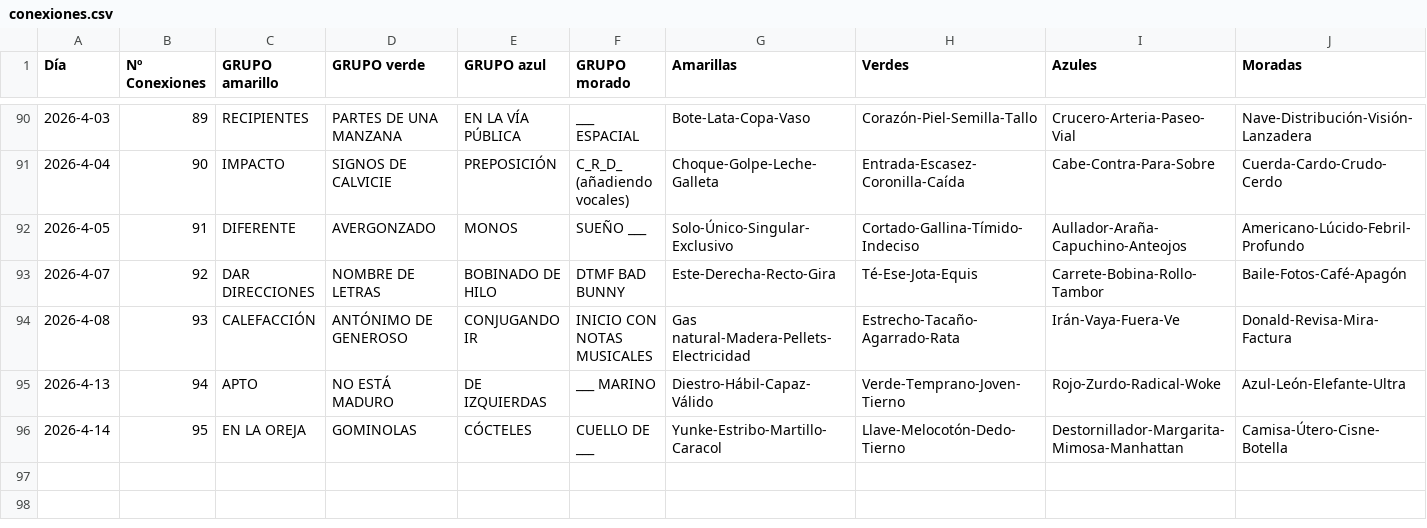
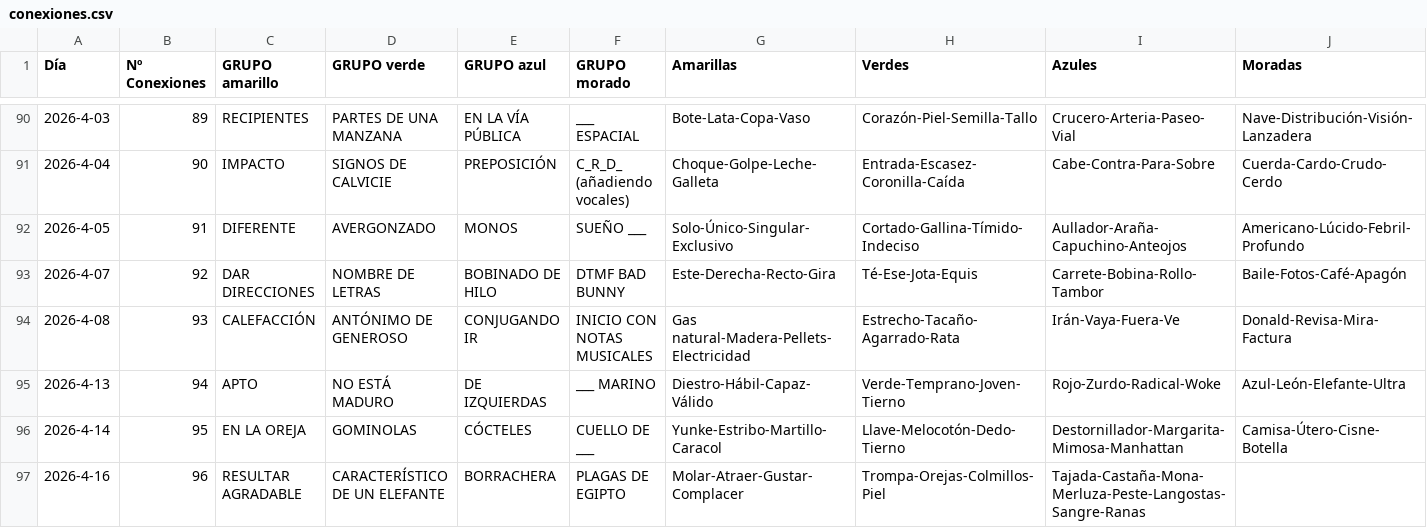
Before and after one commit to Pedrobf99/Conexiones, a CSV file: conexiones.csv, drawn as a sheet; only a part is shown, gaps mark what is left out.

Commit message:
Update conexiones.csv

```diff
--- a/conexiones.csv
+++ b/conexiones.csv
@@ -96 +96,2 @@ Día,Nº Conexiones,GRUPO amarillo,GRUPO verde,GRUPO azul,GRUPO morado,Amarillas
 2026-4-14,95,EN LA OREJA,GOMINOLAS,CÓCTELES,CUELLO DE ___,Yunke-Estribo-Martillo-Caracol,Llave-Melocotón-Dedo-Tierno,Destornillador-Margarita-Mimosa-Manhattan,Camisa-Útero-Cisne-Botella
+2026-4-16,96,RESULTAR AGRADABLE,CARACTERÍSTICO DE UN ELEFANTE,BORRACHERA,PLAGAS DE EGIPTO,Molar-Atraer-Gustar-Complacer,Trompa-Orejas-Colmillos-Piel,Tajada-Castaña-Mona-Merluza-Peste-Langostas-Sangre-Ranas
```
